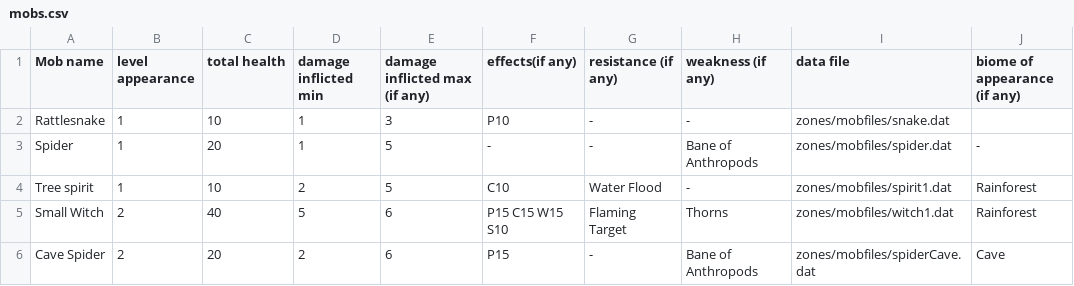
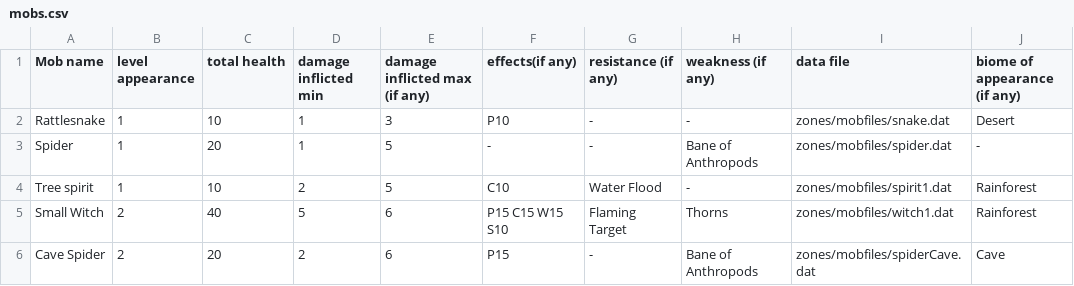
Before and after one commit to hanyuone/Ways-to-NOT-make-money, a CSV file: zones/mobs.csv, drawn as a sheet.

Commit message:
Update mobs.csv

```diff
--- a/zones/mobs.csv
+++ b/zones/mobs.csv
@@ -1,3 +1,3 @@
 Mob name, level appearance, total health, damage inflicted min, damage inflicted max (if any), effects(if any), resistance (if any), weakness (if any),data file, biome of appearance (if any)
-Rattlesnake, 1, 10, 1, 3, P10, -, -, zones/mobfiles/snake.dat
+Rattlesnake, 1, 10, 1, 3, P10, -, -, zones/mobfiles/snake.dat, Desert
 Spider, 1, 20, 1, 5, -, -, Bane of Anthropods, zones/mobfiles/spider.dat, -
```
